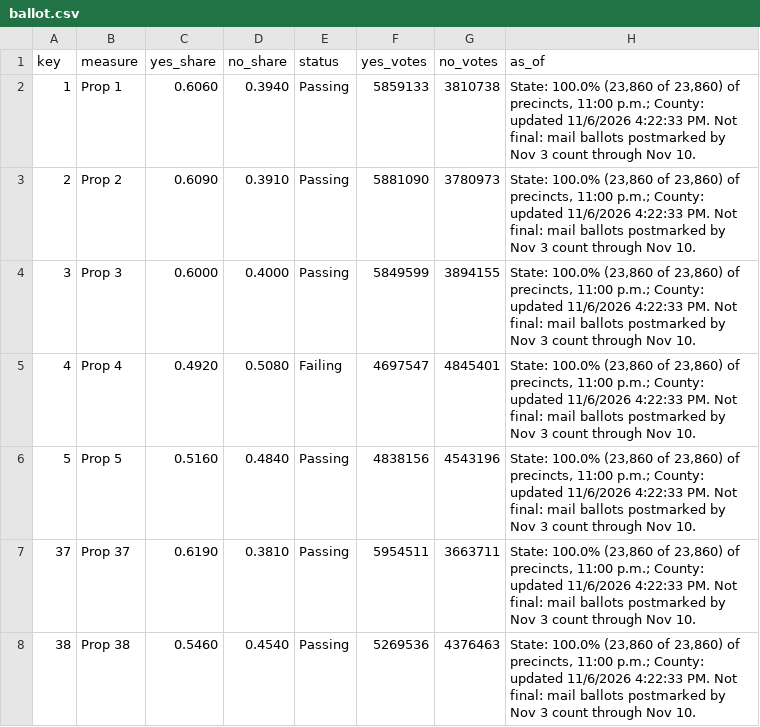
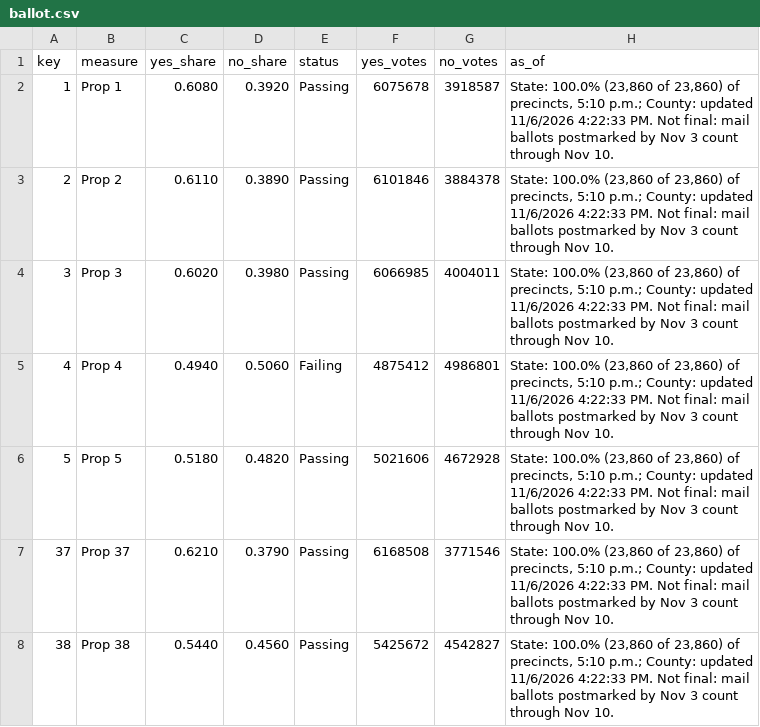
Before and after one commit to hlash99/hlash99.github.io, a CSV file: ballot.csv, drawn as a sheet; only a part is shown; the diff covers the shown part only.

```diff
--- a/ballot.csv
+++ b/ballot.csv
@@ -1,8 +1,8 @@
 key,measure,yes_share,no_share,status,yes_votes,no_votes,as_of
-1,Prop 1,0.6060,0.3940,Passing,5859133,3810738,"State: 100.0% (23,860 of 23,860) of precincts, 11:00 p.m.; County: updated 11/6/2026 4:22:33 PM. Not final: mail ballots postmarked by Nov 3 count through Nov 10."
-2,Prop 2,0.6090,0.3910,Passing,5881090,3780973,"State: 100.0% (23,860 of 23,860) of precincts, 11:00 p.m.; County: updated 11/6/2026 4:22:33 PM. Not final: mail ballots postmarked by Nov 3 count through Nov 10."
-3,Prop 3,0.6000,0.4000,Passing,5849599,3894155,"State: 100.0% (23,860 of 23,860) of precincts, 11:00 p.m.; County: updated 11/6/2026 4:22:33 PM. Not final: mail ballots postmarked by Nov 3 count through Nov 10."
-4,Prop 4,0.4920,0.5080,Failing,4697547,4845401,"State: 100.0% (23,860 of 23,860) of precincts, 11:00 p.m.; County: updated 11/6/2026 4:22:33 PM. Not final: mail ballots postmarked by Nov 3 count through Nov 10."
-5,Prop 5,0.5160,0.4840,Passing,4838156,4543196,"State: 100.0% (23,860 of 23,860) of precincts, 11:00 p.m.; County: updated 11/6/2026 4:22:33 PM. Not final: mail ballots postmarked by Nov 3 count through Nov 10."
-37,Prop 37,0.6190,0.3810,Passing,5954511,3663711,"State: 100.0% (23,860 of 23,860) of precincts, 11:00 p.m.; County: updated 11/6/2026 4:22:33 PM. Not final: mail ballots postmarked by Nov 3 count through Nov 10."
-38,Prop 38,0.5460,0.4540,Passing,5269536,4376463,"State: 100.0% (23,860 of 23,860) of precincts, 11:00 p.m.; County: updated 11/6/2026 4:22:33 PM. Not final: mail ballots postmarked by Nov 3 count through Nov 10."
+1,Prop 1,0.6080,0.3920,Passing,6075678,3918587,"State: 100.0% (23,860 of 23,860) of precincts, 5:10 p.m.; County: updated 11/6/2026 4:22:33 PM. Not final: mail ballots postmarked by Nov 3 count through Nov 10."
+2,Prop 2,0.6110,0.3890,Passing,6101846,3884378,"State: 100.0% (23,860 of 23,860) of precincts, 5:10 p.m.; County: updated 11/6/2026 4:22:33 PM. Not final: mail ballots postmarked by Nov 3 count through Nov 10."
+3,Prop 3,0.6020,0.3980,Passing,6066985,4004011,"State: 100.0% (23,860 of 23,860) of precincts, 5:10 p.m.; County: updated 11/6/2026 4:22:33 PM. Not final: mail ballots postmarked by Nov 3 count through Nov 10."
+4,Prop 4,0.4940,0.5060,Failing,4875412,4986801,"State: 100.0% (23,860 of 23,860) of precincts, 5:10 p.m.; County: updated 11/6/2026 4:22:33 PM. Not final: mail ballots postmarked by Nov 3 count through Nov 10."
+5,Prop 5,0.5180,0.4820,Passing,5021606,4672928,"State: 100.0% (23,860 of 23,860) of precincts, 5:10 p.m.; County: updated 11/6/2026 4:22:33 PM. Not final: mail ballots postmarked by Nov 3 count through Nov 10."
+37,Prop 37,0.6210,0.3790,Passing,6168508,3771546,"State: 100.0% (23,860 of 23,860) of precincts, 5:10 p.m.; County: updated 11/6/2026 4:22:33 PM. Not final: mail ballots postmarked by Nov 3 count through Nov 10."
+38,Prop 38,0.5440,0.4560,Passing,5425672,4542827,"State: 100.0% (23,860 of 23,860) of precincts, 5:10 p.m.; County: updated 11/6/2026 4:22:33 PM. Not final: mail ballots postmarked by Nov 3 count through Nov 10."
```
Also changed, not shown: 41 edited cells elsewhere in this file, 1 other file.
